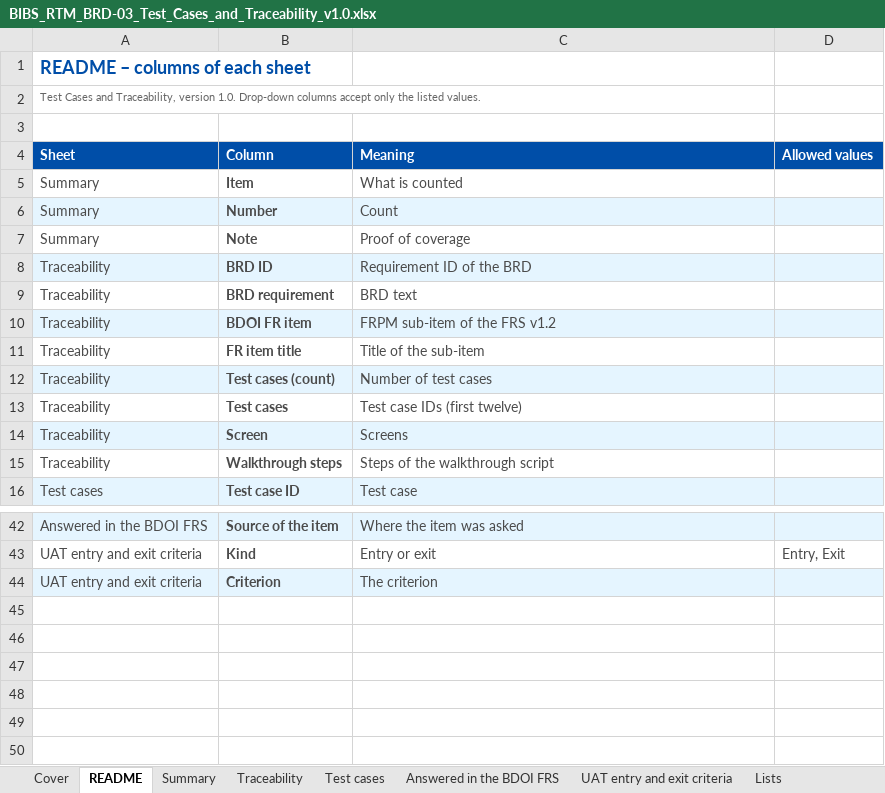
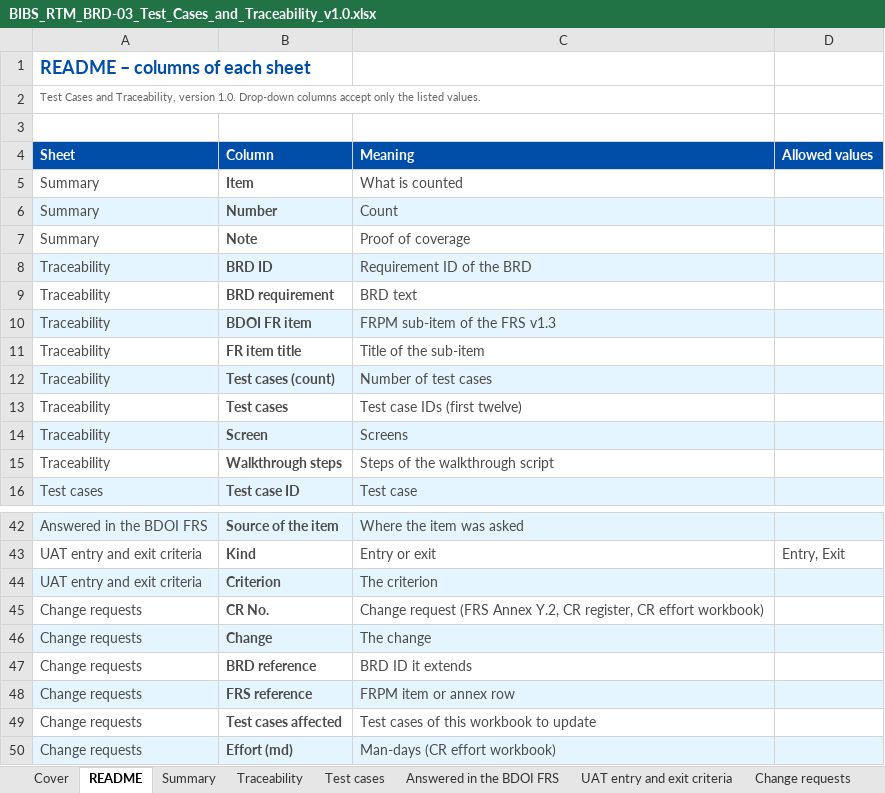
Before and after one commit to IortaTexhNXT-DEV/FinVerse, an Excel workbook: docs/deliverables/out/Programme/BDOI_Template_FRS/BRD-03_Product_Maintenance/BIBS_RTM_BRD-03_Test_Cases_and_Traceability_v1.0.xlsx, sheet README, drawn as a sheet; only a part is shown, gaps mark what is left out; values as stored, in another font and other column widths than the file's, no borders; the diff names each change by its address in the sheet, - before the commit and + after, or states it on an @@ line.

```diff
--- a/docs/deliverables/out/Programme/BDOI_Template_FRS/BRD-03_Product_Maintenance/BIBS_RTM_BRD-03_Test_Cases_and_Traceability_v1.0.xlsx (sheet README)
+++ b/docs/deliverables/out/Programme/BDOI_Template_FRS/BRD-03_Product_Maintenance/BIBS_RTM_BRD-03_Test_Cases_and_Traceability_v1.0.xlsx (sheet README)
+sheet tab: Change requests
-C10 (Meaning): FRPM sub-item of the FRS v1.2
+C10 (Meaning): FRPM sub-item of the FRS v1.3
+row 45: Change requests | CR No. | Change request (FRS Annex Y.2, CR register, CR effort workbook)
+row 46: Change requests | Change | The change
+row 47: Change requests | BRD reference | BRD ID it extends
+row 48: Change requests | FRS reference | FRPM item or annex row
+row 49: Change requests | Test cases affected | Test cases of this workbook to update
+row 50: Change requests | Effort (md) | Man-days (CR effort workbook)
```
Also changed, not shown: sheet Cover, sheet UAT entry and exit criteria, sheet Test cases, charts or pictures, docs/deliverables/out/Programme/BDOI_Template_FRS/BRD-03_Product_Maintenance/BIBS_CR_BRD-03_Change_Request_Register_v1.0.xlsx, docs/deliverables/out/Programme/BDOI_Template_FRS/BRD-03_Product_Maintenance/BIBS_FitGap_BRD-03_BRD_vs_OOTB_vs_Best_Practice_v1.0.xlsx, 20 other files.
